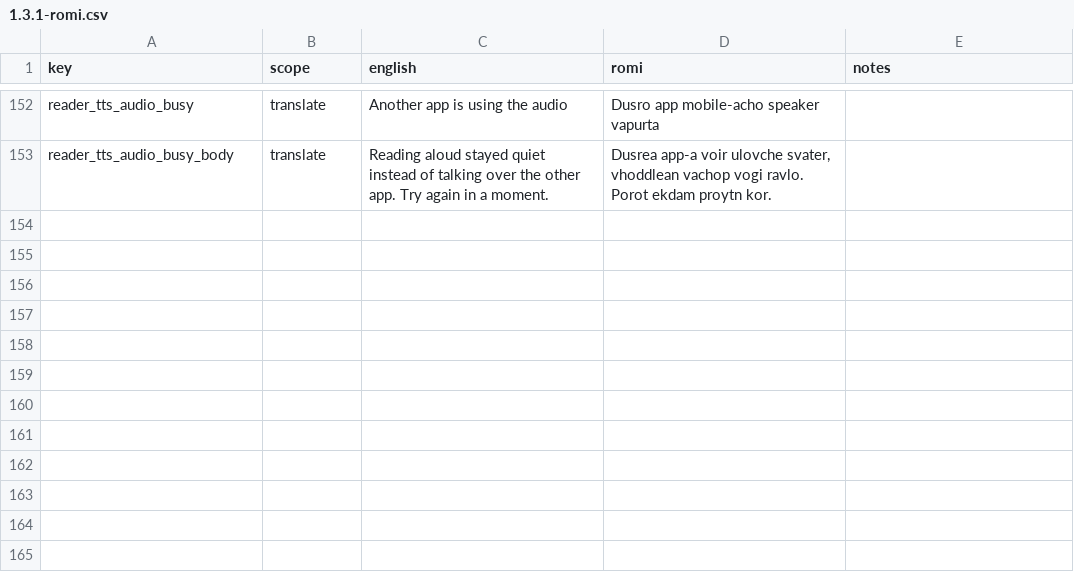
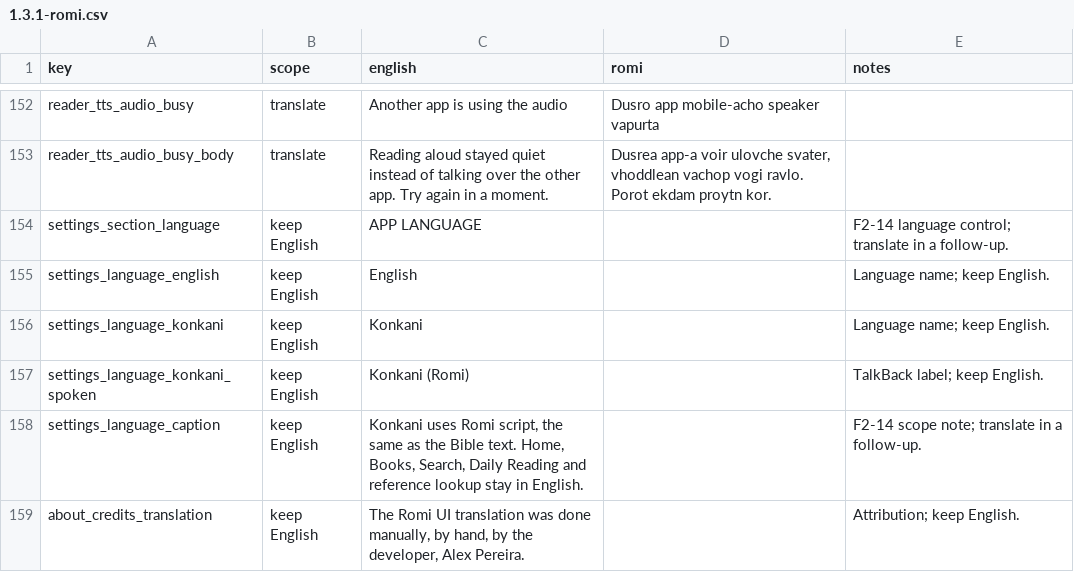
Before and after one commit to AlexJoaquimPereira/PovitrPustok, a CSV file: docs/translations/1.3.1-romi.csv, drawn as a sheet; only a part is shown, gaps mark what is left out; the diff names each change by its address in the sheet, - before the commit and + after, or states it on an @@ line.

Commit message:
docs(i18n): record the F2-14 integration
Mark romi-ui-translation shipped, document the in-app APP LANGUAGE control in README and the architecture note, add the six keep-English F2-14 rows to the worksheet, and update the test counts to 640 JVM / 100 instrumented (96 executed). Credits now carries the manual translation attribution, so AGENTS records that it is a project fact, not a disclosure page.

```diff
--- a/docs/translations/1.3.1-romi.csv
+++ b/docs/translations/1.3.1-romi.csv
+row 154: settings_section_language | keep English | APP LANGUAGE |  | F2-14 language control; translate in a follow-up.
+row 155: settings_language_english | keep English | English |  | Language name; keep English.
+row 156: settings_language_konkani | keep English | Konkani |  | Language name; keep English.
+row 157: settings_language_konkani_spoken | keep English | Konkani (Romi) |  | TalkBack label; keep English.
+row 158: settings_language_caption | keep English | Konkani uses Romi script, the same as the Bible text. Home, Books, Search, Daily Reading and reference lookup stay in English. |  | F2-14 scope note; translate in a follow-up.
+row 159: about_credits_translation | keep English | The Romi UI translation was done manually, by hand, by the developer, Alex Pereira. |  | Attribution; keep English.
```
Also changed, not shown: 5 other files.
